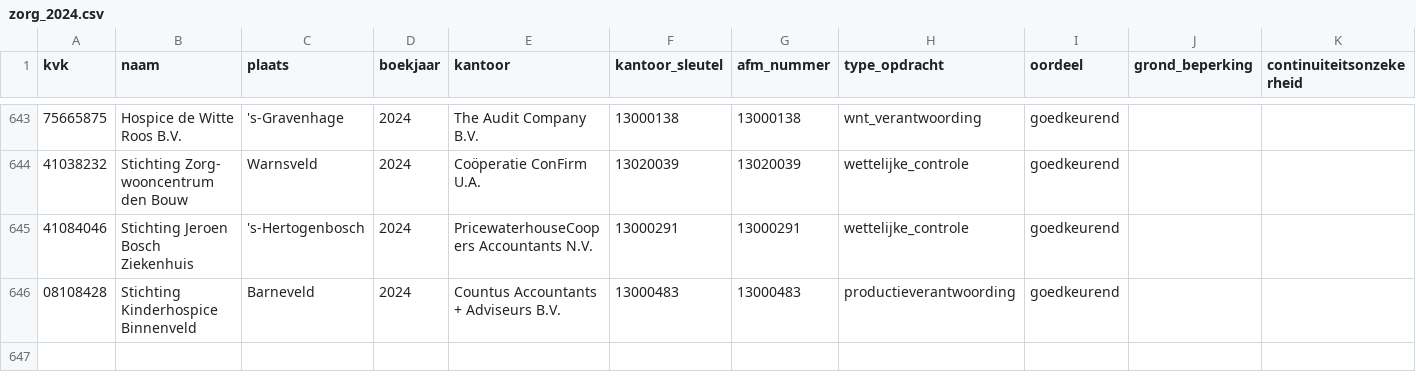
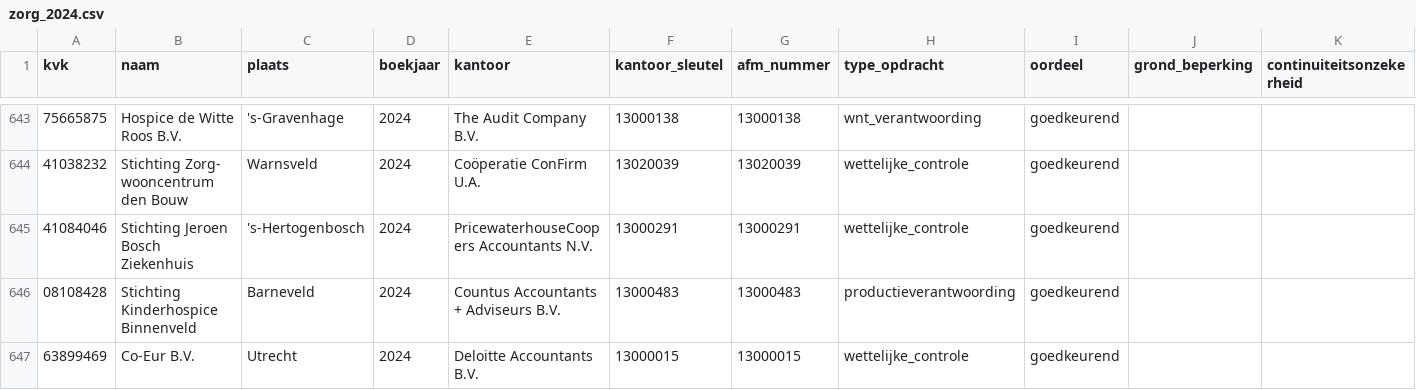
Before and after one commit to boazbuilds/Whosigns, a CSV file: pipeline/oogst/zorg_2024.csv, drawn as a sheet; only a part is shown, gaps mark what is left out; rows hold the shown columns only; the diff names each change by its address in the sheet, - before the commit and + after, or states it on an @@ line.

```diff
--- a/pipeline/oogst/zorg_2024.csv
+++ b/pipeline/oogst/zorg_2024.csv
+row 647: 63899469 | Co-Eur B.V. | Utrecht | 2024 | Deloitte Accountants B.V. | 13000015 | 13000015 | wettelijke_controle | goedkeurend
```
Also changed, not shown: 1 other file.
